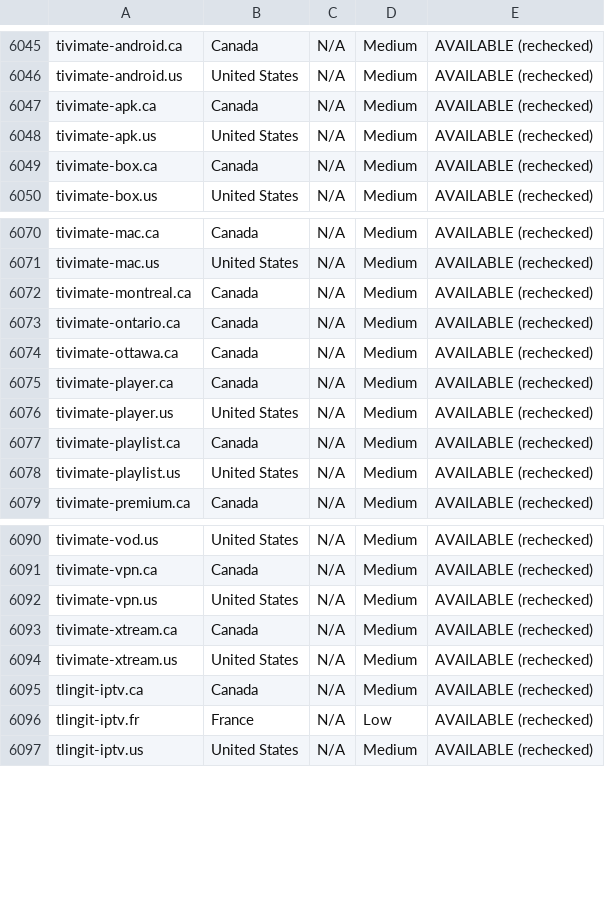
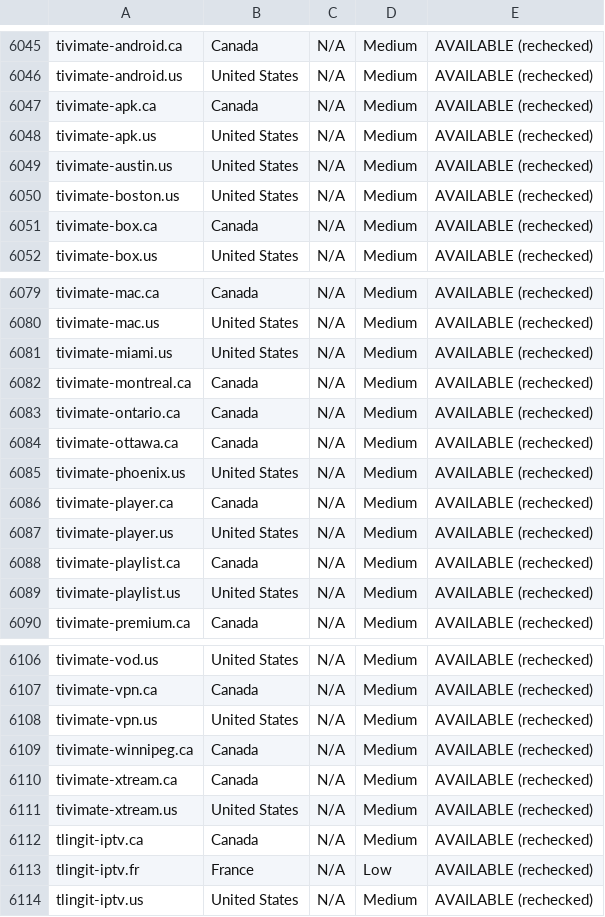
Before and after one commit to CryptoNews24/edit, a CSV file: research/iptv-seo/canva/iptv-domains-canva-import.csv, drawn as a sheet; only a part is shown, gaps mark what is left out; the diff covers the shown part only.

```diff
--- a/research/iptv-seo/canva/iptv-domains-canva-import.csv
+++ b/research/iptv-seo/canva/iptv-domains-canva-import.csv
@@ -6048,2 +6048,4 @@ tivimate-apk.ca,Canada,N/A,Medium,AVAILABLE (rechecked)
 tivimate-apk.us,United States,N/A,Medium,AVAILABLE (rechecked)
+tivimate-austin.us,United States,N/A,Medium,AVAILABLE (rechecked)
+tivimate-boston.us,United States,N/A,Medium,AVAILABLE (rechecked)
 tivimate-box.ca,Canada,N/A,Medium,AVAILABLE (rechecked)
@@ -6071,2 +6080,3 @@ tivimate-mac.ca,Canada,N/A,Medium,AVAILABLE (rechecked)
 tivimate-mac.us,United States,N/A,Medium,AVAILABLE (rechecked)
+tivimate-miami.us,United States,N/A,Medium,AVAILABLE (rechecked)
 tivimate-montreal.ca,Canada,N/A,Medium,AVAILABLE (rechecked)
@@ -6074,2 +6084,3 @@ tivimate-ontario.ca,Canada,N/A,Medium,AVAILABLE (rechecked)
 tivimate-ottawa.ca,Canada,N/A,Medium,AVAILABLE (rechecked)
+tivimate-phoenix.us,United States,N/A,Medium,AVAILABLE (rechecked)
 tivimate-player.ca,Canada,N/A,Medium,AVAILABLE (rechecked)
@@ -6092,2 +6108,3 @@ tivimate-vpn.ca,Canada,N/A,Medium,AVAILABLE (rechecked)
 tivimate-vpn.us,United States,N/A,Medium,AVAILABLE (rechecked)
+tivimate-winnipeg.ca,Canada,N/A,Medium,AVAILABLE (rechecked)
 tivimate-xtream.ca,Canada,N/A,Medium,AVAILABLE (rechecked)
```
Also changed, not shown: 12 added rows elsewhere in this file, research/iptv-seo/availability_recheck.csv, 7 other files.
